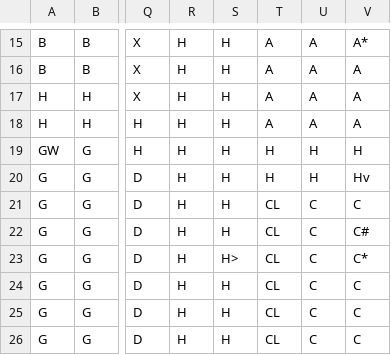
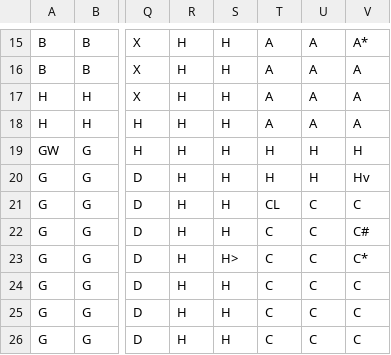
Before and after one commit to amfunk/ClueGame, a CSV file: data/ClueLayout.csv, drawn as a sheet; only a part is shown, gaps mark what is left out; the diff names each change by its address in the sheet, - before the commit and + after, or states it on an @@ line.

```diff
--- a/data/ClueLayout.csv
+++ b/data/ClueLayout.csv
-T22:T26: CL
+T22:T26: C
```
Also changed, not shown: 2 other files.
